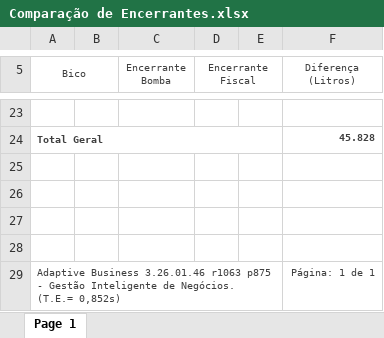
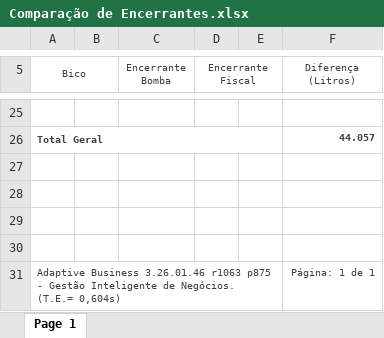
Before and after one commit to Igorot113/Projeto-Autonomo, an Excel workbook: Comparação de Encerrantes.xlsx, sheet Page 1, drawn as a sheet; only a part is shown, gaps mark what is left out; values as stored, in another font and other column widths than the file's, no borders; addresses are those after the commit; the diff covers the shown part only; the diff names each change by its address in the sheet, - before the commit and + after, or states it on an @@ line.

```diff
--- a/Comparação de Encerrantes.xlsx (sheet Page 1)
+++ b/Comparação de Encerrantes.xlsx (sheet Page 1)
-F26 (Diferença (Litros)): 45.828
+F26 (Diferença (Litros)): 44.057
-A31 (Bico): …Negócios. (T.E.= 0,852s)
+A31 (Bico): …Negócios. (T.E.= 0,604s)
```
Also changed, not shown: 19 added rows, 17 removed rows and 3 edited cells elsewhere in this sheet, 3 other files.
